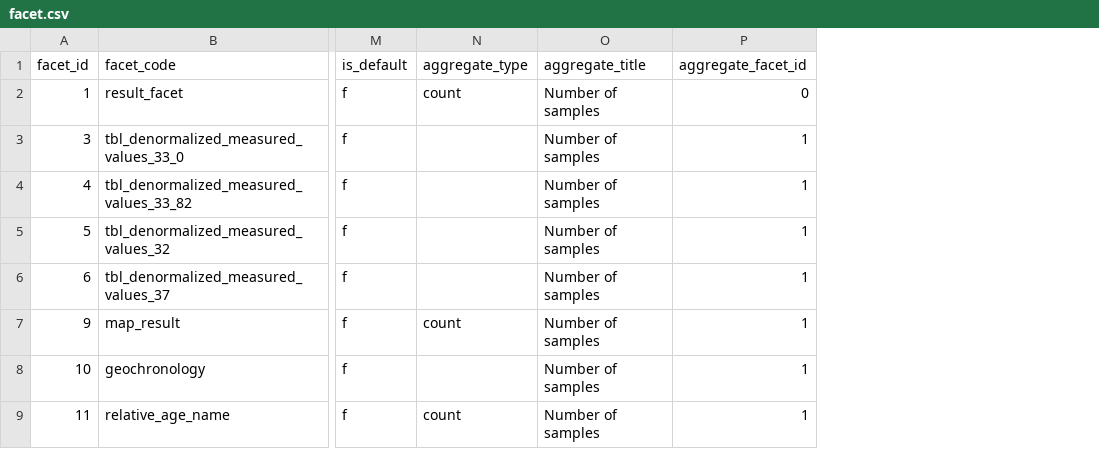
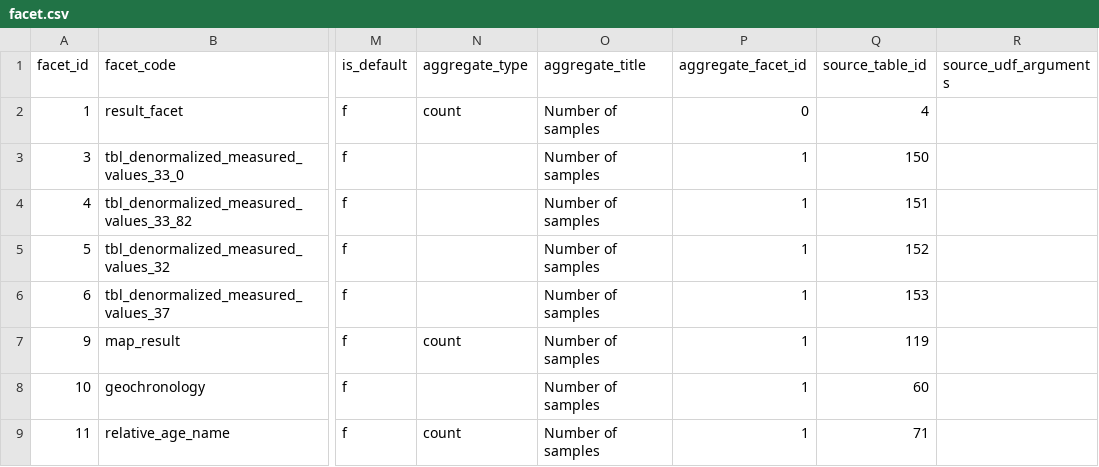
Before and after one commit to humlab-sead/sead_query_api, a CSV file: sead.query.test/Infrastructure/Mocks/FacetContext/PostgreSQL/Data/initdb.d/csv/facet/facet.csv, drawn as a sheet; only a part is shown, gaps mark what is left out; the diff names each change by its address in the sheet, - before the commit and + after, or states it on an @@ line.

```diff
--- a/sead.query.test/Infrastructure/Mocks/FacetContext/PostgreSQL/Data/initdb.d/csv/facet/facet.csv
+++ b/sead.query.test/Infrastructure/Mocks/FacetContext/PostgreSQL/Data/initdb.d/csv/facet/facet.csv
+column Q (source_table_id), rows 2-9: 4 | 150 | 151 | 152 | 153 | 119 | 60 | 71
+column R (source_udf_arguments), empty
```
Also changed, not shown: sead.query.test/Infrastructure/Mocks/FacetContext/PostgreSQL/Data/initdb.d/csv/facet/table.csv, sead.query.test/Infrastructure/Mocks/FacetContext/PostgreSQL/Data/initdb.d/csv/public/tbl_dataset_submissions.csv, 26 other files.
